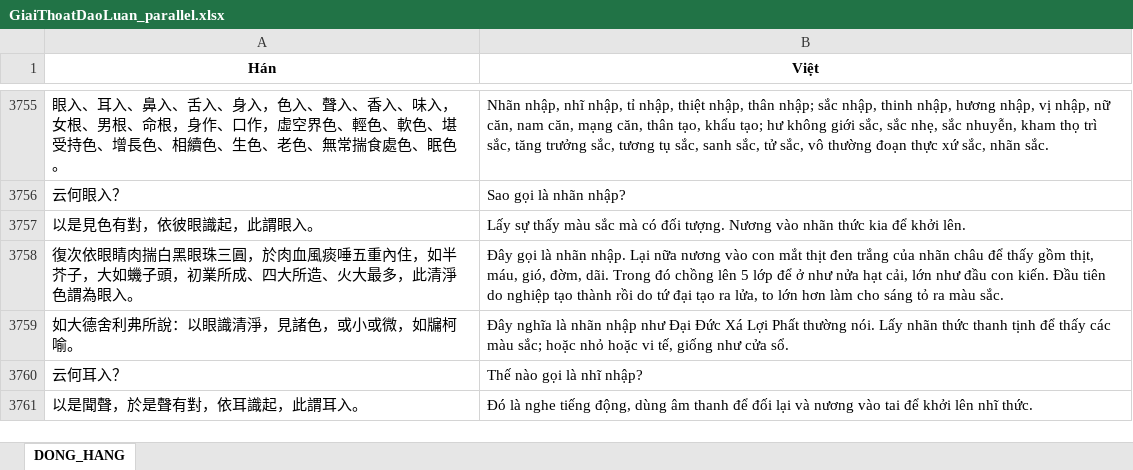
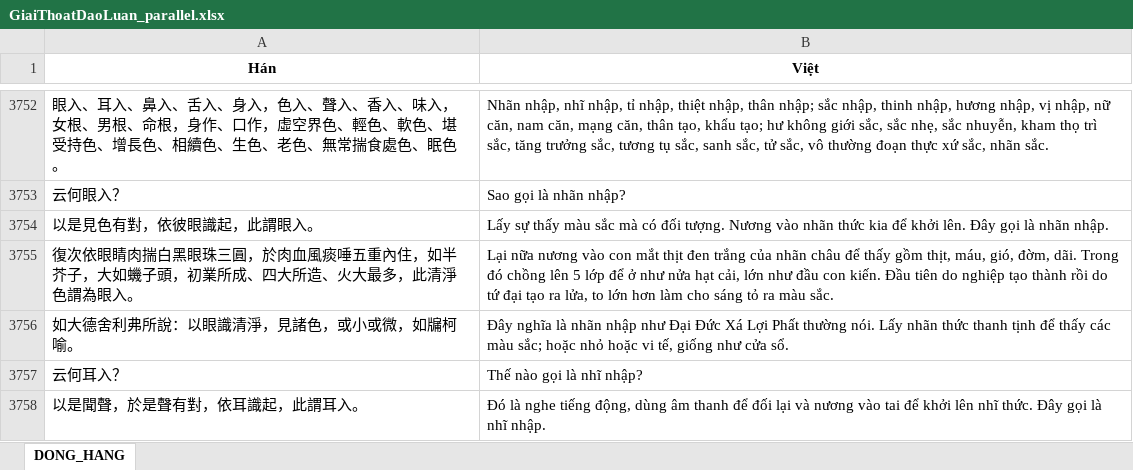
Before and after one commit to Lmt2703/NLP_Project, an Excel workbook: CV09_SacTuBachTruongThanhQuy/04_dong_hang/GiaiThoatDaoLuan_parallel.xlsx, sheet DONG_HANG, drawn as a sheet; only a part is shown, gaps mark what is left out; values as stored, in another font and other column widths than the file's, no borders; addresses are those after the commit; the diff covers the shown part only; the diff names each change by its address in the sheet, - before the commit and + after, or states it on an @@ line.

```diff
--- a/CV09_SacTuBachTruongThanhQuy/04_dong_hang/GiaiThoatDaoLuan_parallel.xlsx (sheet DONG_HANG)
+++ b/CV09_SacTuBachTruongThanhQuy/04_dong_hang/GiaiThoatDaoLuan_parallel.xlsx (sheet DONG_HANG)
-B3754 (Việt): …khởi lên.
+B3754 (Việt): …khởi lên. Đây gọi là nhãn nhập.
-B3755 (Việt): Đây gọi là nhãn nhập. Lại nữa…
+B3755 (Việt): Lại nữa…
-B3758 (Việt): …nhĩ thức.
+B3758 (Việt): …nhĩ thức. Đây gọi là nhĩ nhập.
```
Also changed, not shown: 2 added rows, 5 removed rows and 221 edited cells elsewhere in this sheet, CV09_SacTuBachTruongThanhQuy/docs/Bang_kiem_ke_nguon.xlsx, 27 other files.
